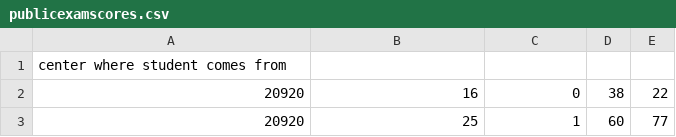
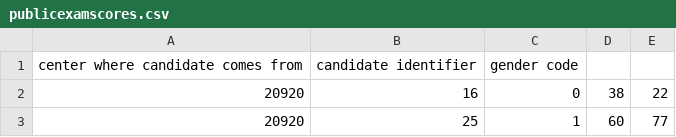
Before and after one commit to TaviTragus/data-science-fundamentals, a CSV file: Unit4/publicexamscores.csv, drawn as a sheet; only a part is shown.

Commit message:
Update publicexamscores.csv (more titles)

```diff
--- a/Unit4/publicexamscores.csv
+++ b/Unit4/publicexamscores.csv
@@ -1,2 +1,2 @@
-center where student comes from, , , ,
+center where candidate comes from, candidate identifier, gender code, ,
 20920,16,0,38,22
```
